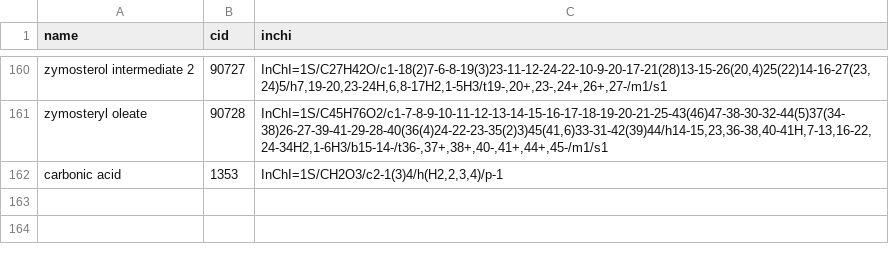
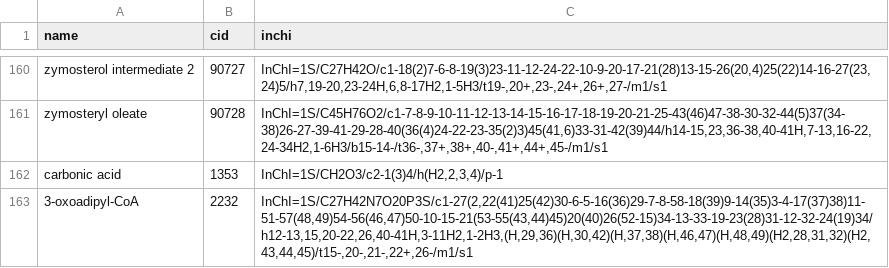
Before and after one commit to eladnoor/component-contribution, a TSV file: data/kegg_additions.tsv, drawn as a sheet; only a part is shown, gaps mark what is left out; the diff names each change by its address in the sheet, - before the commit and + after, or states it on an @@ line.

Commit message:
updating InChI for C02232 (3-Oxoadipyl-CoA)

```diff
--- a/data/kegg_additions.tsv
+++ b/data/kegg_additions.tsv
+row 163: 3-oxoadipyl-CoA | 2232 | InChI=1S/C27H42N7O20P3S/c1-27(2,22(41)25(42)30-6-5-16(36)29-7-8-58-18(39)9-14(35)3-4-17(37)38)11-51-57(48,49)54-56(46,47)50-10-15-21(53-55(43,44)45)20(40)26(52-15)34-13-33-19-23(28)31-12-32-24(19)34/h12-13,15,20-22,26,40-41H,3-11H2,1-2H3,(H,29,36)(H,30,42)(H,37,38)(H,46,47)(H,48,49)(H2,28,31,32)(H2,43,44,45)/t15-,20-,21-,22+,26-/m1/s1
```
Also changed, not shown: 3 other files.
